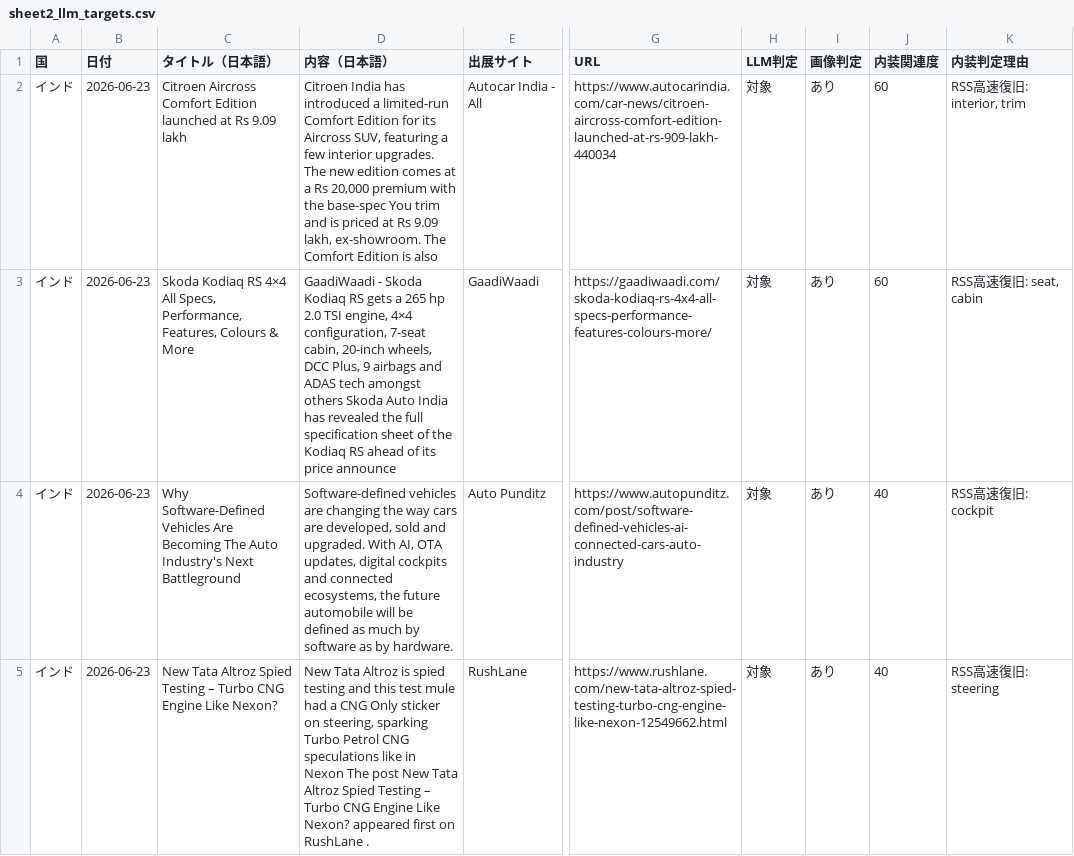
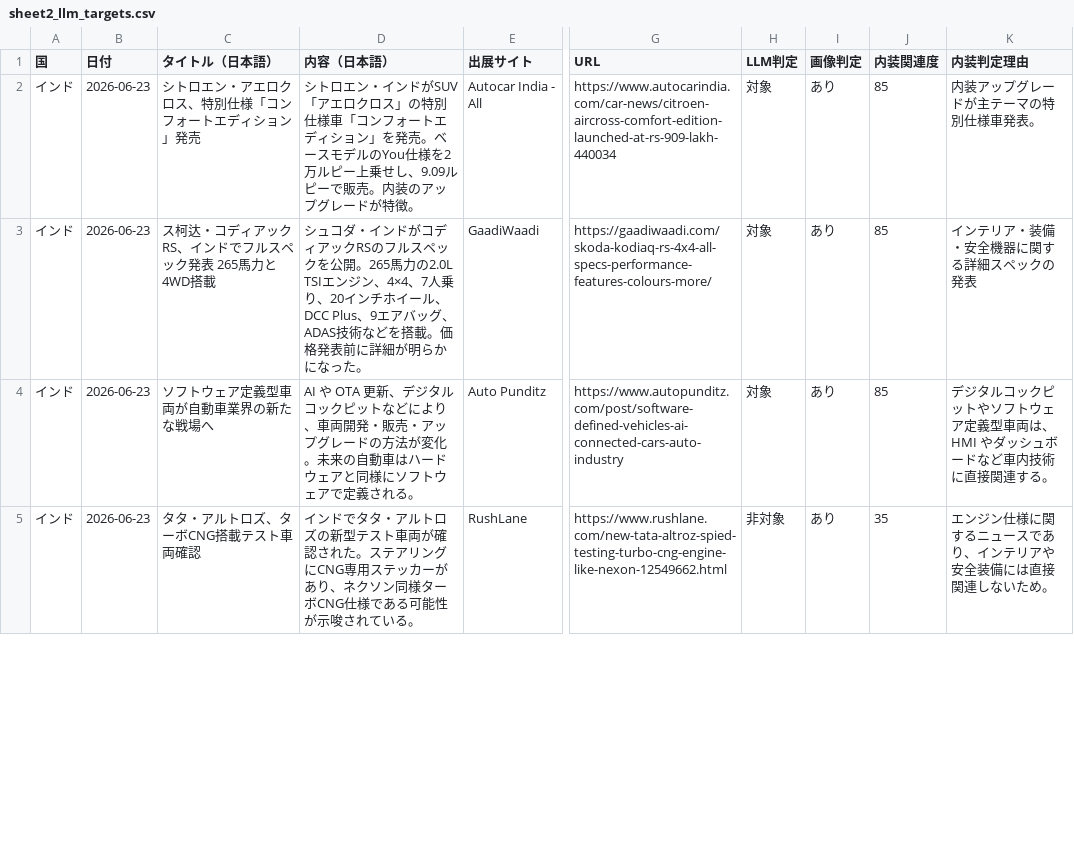
Before and after one commit to naiso1/DailyNews, a CSV file: ニュース収集/sheet2_llm_targets.csv, drawn as a sheet; only a part is shown, gaps mark what is left out; the diff covers the shown part only; the diff names each change by its address in the sheet, - before the commit and + after, or states it on an @@ line.

```diff
--- a/ニュース収集/sheet2_llm_targets.csv
+++ b/ニュース収集/sheet2_llm_targets.csv
-C2 (タイトル（日本語）): Citroen Aircross Comfort Edition launched at Rs 9.09 lakh
+C2 (タイトル（日本語）): シトロエン・アエロクロス、特別仕様「コンフォートエディション」発売
-D2 (内容（日本語）): Citroen India has introduced a limited-run Comfort Edition for its Aircross SUV, featuring a few interior upgrades. The new edition comes at a Rs 20,000 premium with the base-spec You trim and is priced at Rs 9.09 lakh, ex-showroom. The Comfort Edition is also
+D2 (内容（日本語）): シトロエン・インドがSUV「アエロクロス」の特別仕様車「コンフォートエディション」を発売。ベースモデルのYou仕様を2万ルピー上乗せし、9.09ルピーで販売。内装のアップグレードが特徴。
-J2:J3 (内装関連度): 60
+J2:J3 (内装関連度): 85
-K2 (内装判定理由): RSS高速復旧: interior, trim
+K2 (内装判定理由): 内装アップグレードが主テーマの特別仕様車発表。
-C3 (タイトル（日本語）): Skoda Kodiaq RS 4×4 All Specs, Performance, Features, Colours & More
+C3 (タイトル（日本語）): ス柯达・コディアックRS、インドでフルスペック発表 265馬力と4WD搭載
-D3 (内容（日本語）): GaadiWaadi - Skoda Kodiaq RS gets a 265 hp 2.0 TSI engine, 4×4 configuration, 7-seat cabin, 20-inch wheels, DCC Plus, 9 airbags and ADAS tech amongst others Skoda Auto India has revealed the full specification sheet of the Kodiaq RS ahead of its price announce
+D3 (内容（日本語）): シュコダ・インドがコディアックRSのフルスペックを公開。265馬力の2.0L TSIエンジン、4×4、7人乗り、20インチホイール、DCC Plus、9エアバッグ、ADAS技術などを搭載。価格発表前に詳細が明らかになった。
-K3 (内装判定理由): RSS高速復旧: seat, cabin
+K3 (内装判定理由): インテリア・装備・安全機器に関する詳細スペックの発表
-C4 (タイトル（日本語）): Why Software-Defined Vehicles Are Becoming The Auto Industry's Next Battleground
+C4 (タイトル（日本語）): ソフトウェア定義型車両が自動車業界の新たな戦場へ
-D4 (内容（日本語）): Software-defined vehicles are changing the way cars are developed, sold and upgraded. With AI, OTA updates, digital cockpits and connected ecosystems, the future automobile will be defined as much by software as by hardware.
+D4 (内容（日本語）): AI や OTA 更新、デジタルコックピットなどにより、車両開発・販売・アップグレードの方法が変化。未来の自動車はハードウェアと同様にソフトウェアで定義される。
-J4 (内装関連度): 40
+J4 (内装関連度): 85
-K4 (内装判定理由): RSS高速復旧: cockpit
+K4 (内装判定理由): デジタルコックピットやソフトウェア定義型車両は、HMI やダッシュボードなど車内技術に直接関連する。
-C5 (タイトル（日本語）): New Tata Altroz Spied Testing – Turbo CNG Engine Like Nexon?
+C5 (タイトル（日本語）): タタ・アルトロズ、ターボCNG搭載テスト車両確認
-D5 (内容（日本語）): New Tata Altroz is spied testing and this test mule had a CNG Only sticker on steering, sparking Turbo Petrol CNG speculations like in Nexon The post New Tata Altroz Spied Testing – Turbo CNG Engine Like Nexon? appeared first on RushLane .
+D5 (内容（日本語）): インドでタタ・アルトロズの新型テスト車両が確認された。ステアリングにCNG専用ステッカーがあり、ネクソン同様ターボCNG仕様である可能性が示唆されている。
-H5 (LLM判定): 対象
+H5 (LLM判定): 非対象
-J5 (内装関連度): 40
+J5 (内装関連度): 35
-K5 (内装判定理由): RSS高速復旧: steering
+K5 (内装判定理由): エンジン仕様に関するニュースであり、インテリアや安全装備には直接関連しないため。
```
Also changed, not shown: 176 edited cells elsewhere in this file, 12 other files.
